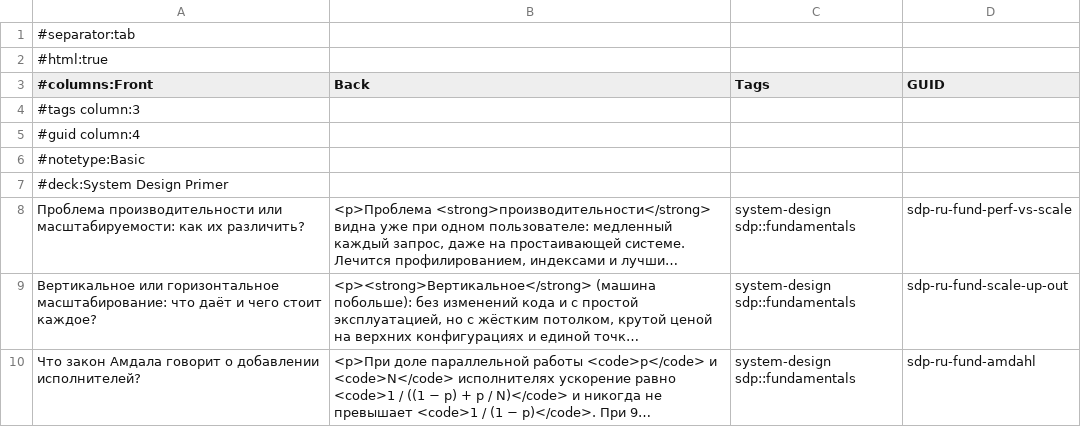
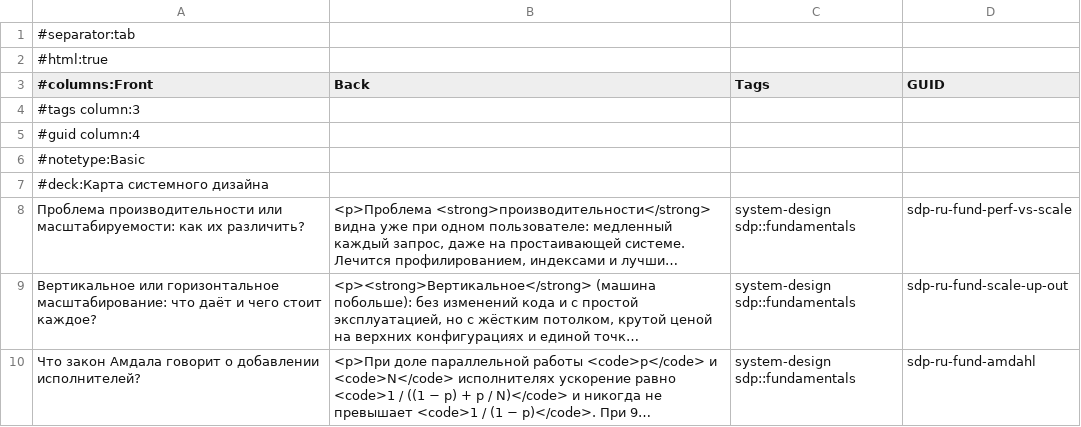
Before and after one commit to butyavk/system-design, a TSV file: public/flashcards/system-design-ru.tsv, drawn as a sheet; only a part is shown; long unchanged cells end in …; the diff names each change by its address in the sheet, - before the commit and + after, or states it on an @@ line.

Commit message:
Rename the site to System Design Map / Карта системного дизайна
The site carried the original project's name, which made it look like
the official System Design Primer, and Russian readers took "Primer"
for "пример". It now has its own name in both languages and credits
The System Design Primer as the work it adapts.

The site title, home heroes, link-preview pictures and alt text, READMEs,
the credits attribution line and the Anki deck names change; internal
ids (progress file app id, storage keys, card GUIDs) stay the same so
saved progress and imported decks keep working. On phones the longer
Russian name wraps onto two lines instead of being cut off.

```diff
--- a/public/flashcards/system-design-ru.tsv
+++ b/public/flashcards/system-design-ru.tsv
-A7 (#columns:Front): #deck:System Design Primer
+A7 (#columns:Front): #deck:Карта системного дизайна
```
Also changed, not shown: public/flashcards/system-design-en.tsv, 16 other files.
